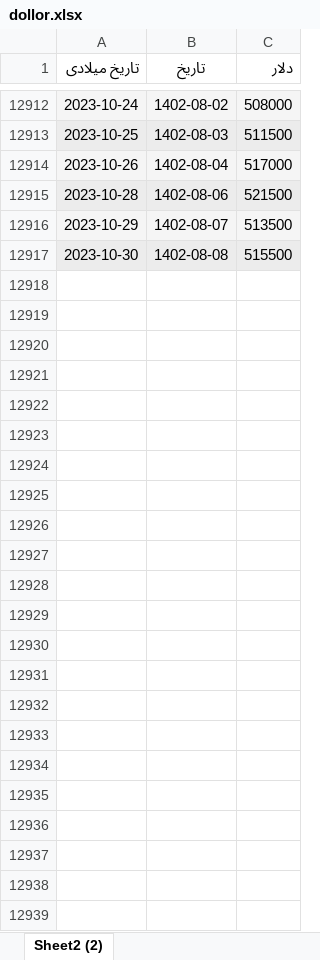
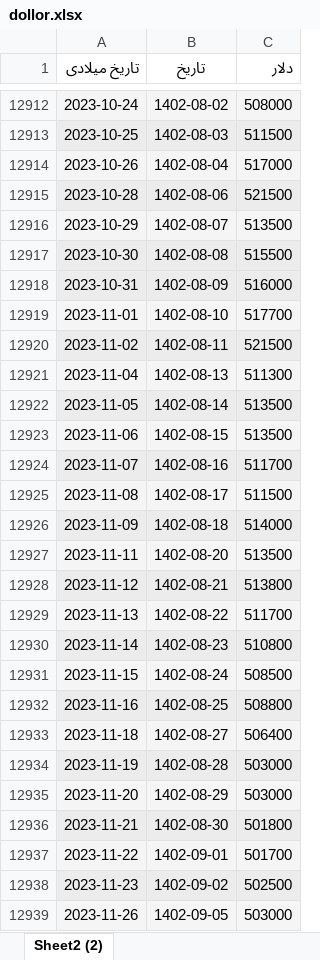
Before and after one commit to mhrezabod/Marketcapbydollor, an Excel workbook: dollor.xlsx, sheet Sheet2 (2), drawn as a sheet; only a part is shown, gaps mark what is left out; values as stored, in another font and other column widths than the file's, no borders; charts and pictures not drawn; the diff names each change by its address in the sheet, - before the commit and + after, or states it on an @@ line.

```diff
--- a/dollor.xlsx (sheet Sheet2 (2))
+++ b/dollor.xlsx (sheet Sheet2 (2))
+row 12918: 2023-10-31 | 1402-08-09 | 516000
+row 12919: 2023-11-01 | 1402-08-10 | 517700
+row 12920: 2023-11-02 | 1402-08-11 | 521500
+row 12921: 2023-11-04 | 1402-08-13 | 511300
+row 12922: 2023-11-05 | 1402-08-14 | 513500
+row 12923: 2023-11-06 | 1402-08-15 | 513500
+row 12924: 2023-11-07 | 1402-08-16 | 511700
+row 12925: 2023-11-08 | 1402-08-17 | 511500
+row 12926: 2023-11-09 | 1402-08-18 | 514000
+row 12927: 2023-11-11 | 1402-08-20 | 513500
+row 12928: 2023-11-12 | 1402-08-21 | 513800
+row 12929: 2023-11-13 | 1402-08-22 | 511700
+row 12930: 2023-11-14 | 1402-08-23 | 510800
+row 12931: 2023-11-15 | 1402-08-24 | 508500
+row 12932: 2023-11-16 | 1402-08-25 | 508800
+row 12933: 2023-11-18 | 1402-08-27 | 506400
+row 12934: 2023-11-19 | 1402-08-28 | 503000
+row 12935: 2023-11-20 | 1402-08-29 | 503000
+row 12936: 2023-11-21 | 1402-08-30 | 501800
+row 12937: 2023-11-22 | 1402-09-01 | 501700
+row 12938: 2023-11-23 | 1402-09-02 | 502500
+row 12939: 2023-11-26 | 1402-09-05 | 503000
```
Also changed, not shown: 1 other file.
